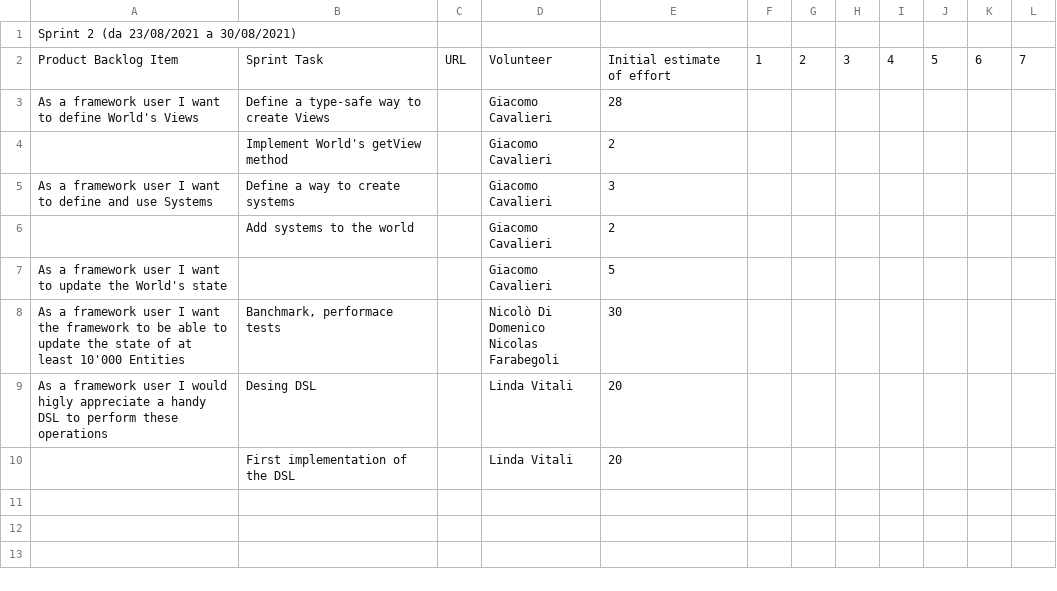
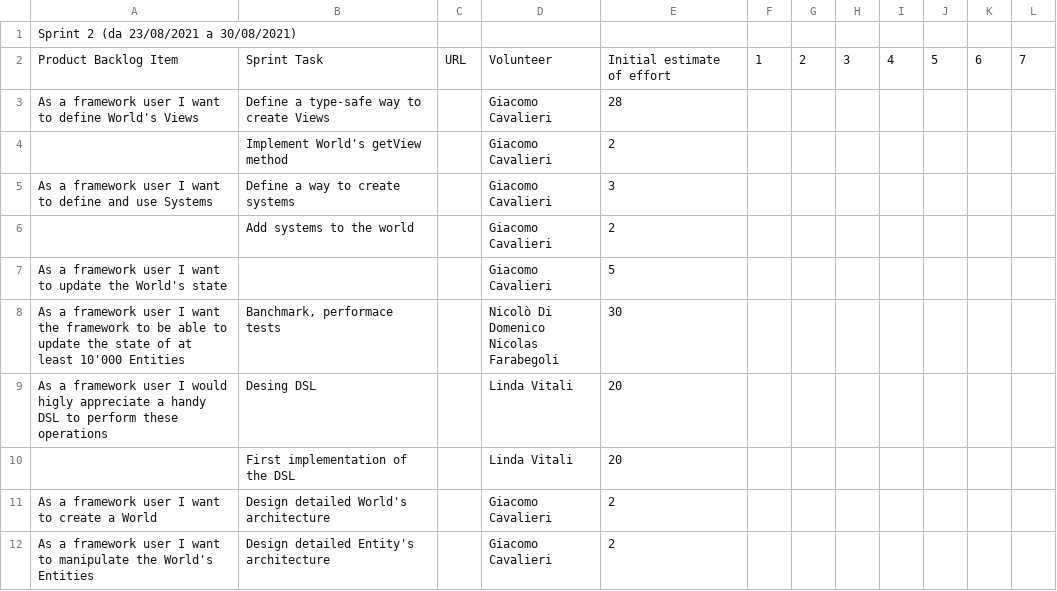
Before and after one commit to atedeg/ecscala, a CSV file: process/sprint3.csv, drawn as a sheet.

Commit message:
Update sprint3 backlog

```diff
--- a/process/sprint3.csv
+++ b/process/sprint3.csv
@@ -11 +11,3 @@ As a framework user I would higly appreciate a handy DSL to perform these operat
 ,First implementation of the DSL,,Linda Vitali,20,,,,,,,
+As a framework user I want to create a World,Design detailed World's architecture,,Giacomo Cavalieri,2,,,,,,,
+As a framework user I want to manipulate the  World's Entities,Design detailed Entity's architecture,,Giacomo Cavalieri,2,,,,,,,
```
Also changed, not shown: process/sprint2.csv.
